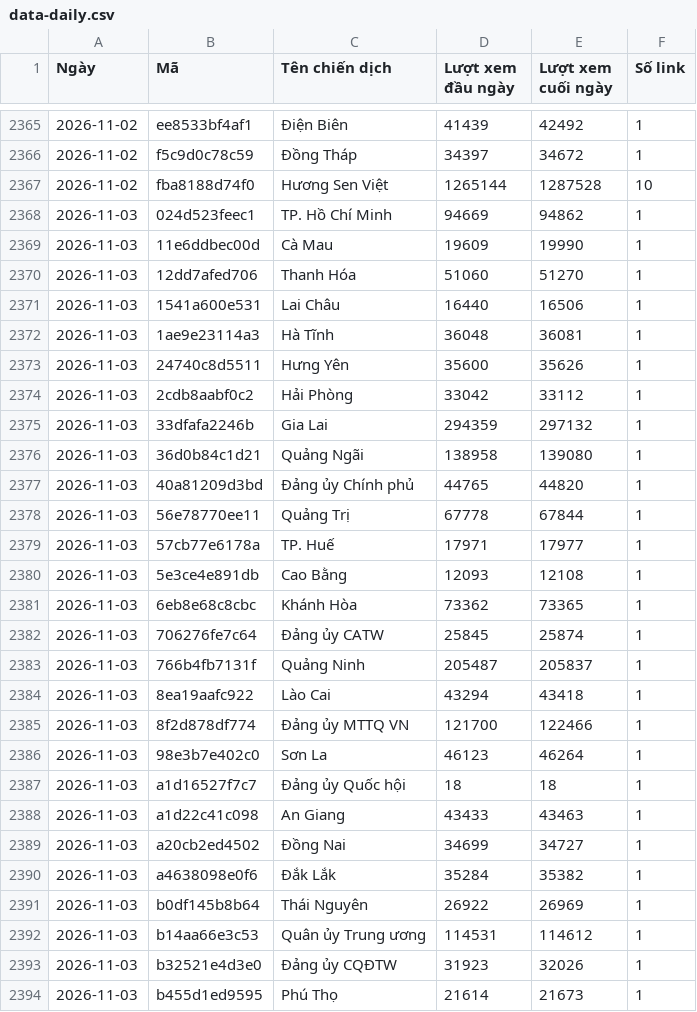
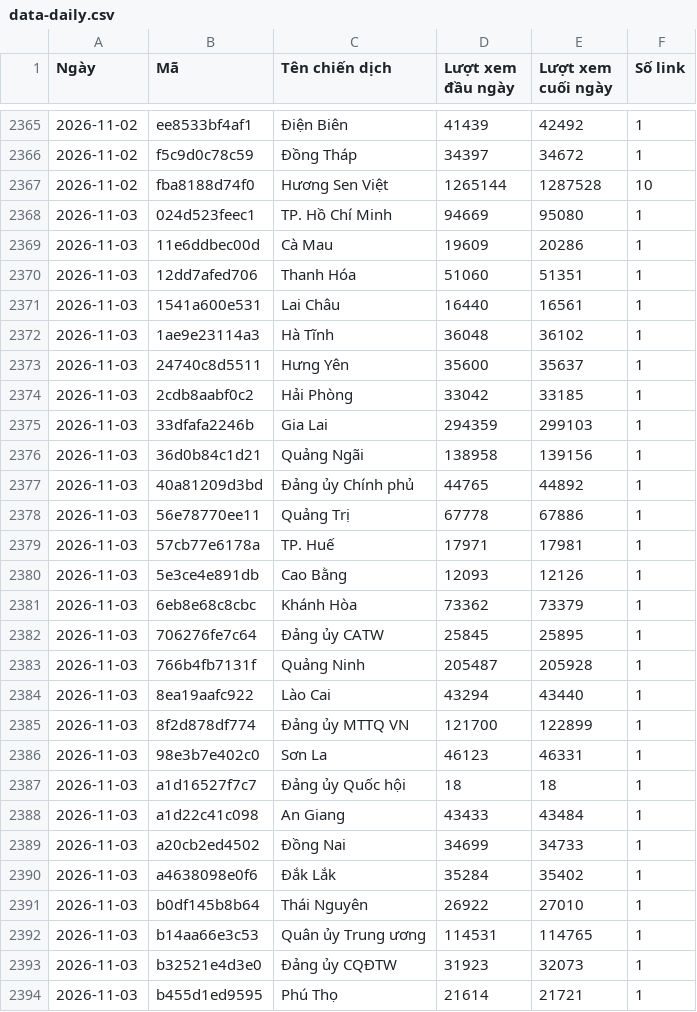
Before and after one commit to phuonglinh-ai/bangtongsaphuychuong, a CSV file: data-daily.csv, drawn as a sheet; only a part is shown, gaps mark what is left out; the diff covers the shown part only.

Commit message:
Update data 2026-11-03 15:29

```diff
--- a/data-daily.csv
+++ b/data-daily.csv
@@ -2367,28 +2367,28 @@
 2026-11-02,fba8188d74f0,Hương Sen Việt,1265144,1287528,10
-2026-11-03,024d523feec1,TP. Hồ Chí Minh,94669,94862,1
-2026-11-03,11e6ddbec00d,Cà Mau,19609,19990,1
-2026-11-03,12dd7afed706,Thanh Hóa,51060,51270,1
-2026-11-03,1541a600e531,Lai Châu,16440,16506,1
-2026-11-03,1ae9e23114a3,Hà Tĩnh,36048,36081,1
-2026-11-03,24740c8d5511,Hưng Yên,35600,35626,1
-2026-11-03,2cdb8aabf0c2,Hải Phòng,33042,33112,1
-2026-11-03,33dfafa2246b,Gia Lai,294359,297132,1
-2026-11-03,36d0b84c1d21,Quảng Ngãi,138958,139080,1
-2026-11-03,40a81209d3bd,Đảng ủy Chính phủ,44765,44820,1
-2026-11-03,56e78770ee11,Quảng Trị,67778,67844,1
-2026-11-03,57cb77e6178a,TP. Huế,17971,17977,1
-2026-11-03,5e3ce4e891db,Cao Bằng,12093,12108,1
-2026-11-03,6eb8e68c8cbc,Khánh Hòa,73362,73365,1
-2026-11-03,706276fe7c64,Đảng ủy CATW,25845,25874,1
-2026-11-03,766b4fb7131f,Quảng Ninh,205487,205837,1
-2026-11-03,8ea19aafc922,Lào Cai,43294,43418,1
-2026-11-03,8f2d878df774,Đảng ủy MTTQ VN,121700,122466,1
-2026-11-03,98e3b7e402c0,Sơn La,46123,46264,1
+2026-11-03,024d523feec1,TP. Hồ Chí Minh,94669,95080,1
+2026-11-03,11e6ddbec00d,Cà Mau,19609,20286,1
+2026-11-03,12dd7afed706,Thanh Hóa,51060,51351,1
+2026-11-03,1541a600e531,Lai Châu,16440,16561,1
+2026-11-03,1ae9e23114a3,Hà Tĩnh,36048,36102,1
+2026-11-03,24740c8d5511,Hưng Yên,35600,35637,1
+2026-11-03,2cdb8aabf0c2,Hải Phòng,33042,33185,1
+2026-11-03,33dfafa2246b,Gia Lai,294359,299103,1
+2026-11-03,36d0b84c1d21,Quảng Ngãi,138958,139156,1
+2026-11-03,40a81209d3bd,Đảng ủy Chính phủ,44765,44892,1
+2026-11-03,56e78770ee11,Quảng Trị,67778,67886,1
+2026-11-03,57cb77e6178a,TP. Huế,17971,17981,1
+2026-11-03,5e3ce4e891db,Cao Bằng,12093,12126,1
+2026-11-03,6eb8e68c8cbc,Khánh Hòa,73362,73379,1
+2026-11-03,706276fe7c64,Đảng ủy CATW,25845,25895,1
+2026-11-03,766b4fb7131f,Quảng Ninh,205487,205928,1
+2026-11-03,8ea19aafc922,Lào Cai,43294,43440,1
+2026-11-03,8f2d878df774,Đảng ủy MTTQ VN,121700,122899,1
+2026-11-03,98e3b7e402c0,Sơn La,46123,46331,1
 2026-11-03,a1d16527f7c7,Đảng ủy Quốc hội,18,18,1
-2026-11-03,a1d22c41c098,An Giang,43433,43463,1
-2026-11-03,a20cb2ed4502,Đồng Nai,34699,34727,1
-2026-11-03,a4638098e0f6,Đắk Lắk,35284,35382,1
-2026-11-03,b0df145b8b64,Thái Nguyên,26922,26969,1
-2026-11-03,b14aa66e3c53,Quân ủy Trung ương,114531,114612,1
-2026-11-03,b32521e4d3e0,Đảng ủy CQĐTW,31923,32026,1
-2026-11-03,b455d1ed9595,Phú Thọ,21614,21673,1
+2026-11-03,a1d22c41c098,An Giang,43433,43484,1
+2026-11-03,a20cb2ed4502,Đồng Nai,34699,34733,1
+2026-11-03,a4638098e0f6,Đắk Lắk,35284,35402,1
+2026-11-03,b0df145b8b64,Thái Nguyên,26922,27010,1
+2026-11-03,b14aa66e3c53,Quân ủy Trung ương,114531,114765,1
+2026-11-03,b32521e4d3e0,Đảng ủy CQĐTW,31923,32073,1
+2026-11-03,b455d1ed9595,Phú Thọ,21614,21721,1
```
Also changed, not shown: 13 edited cells elsewhere in this file, data.csv.
